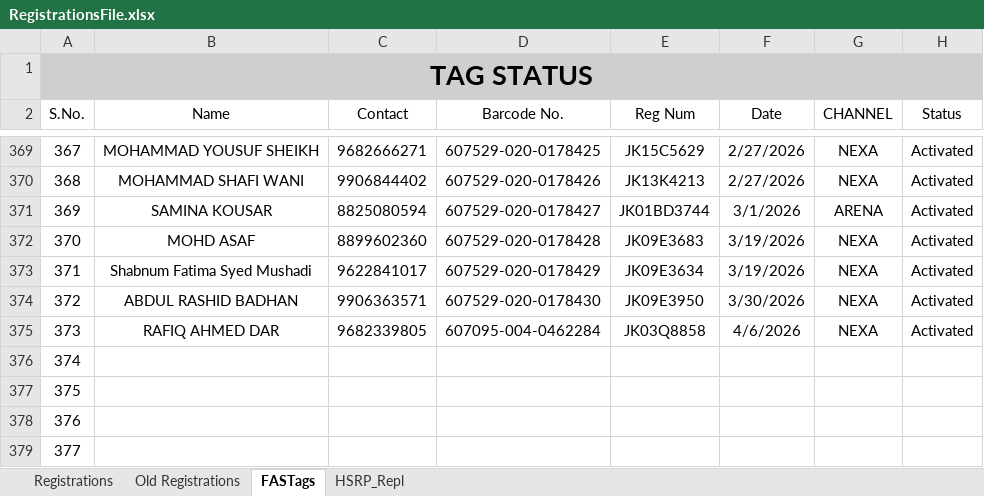
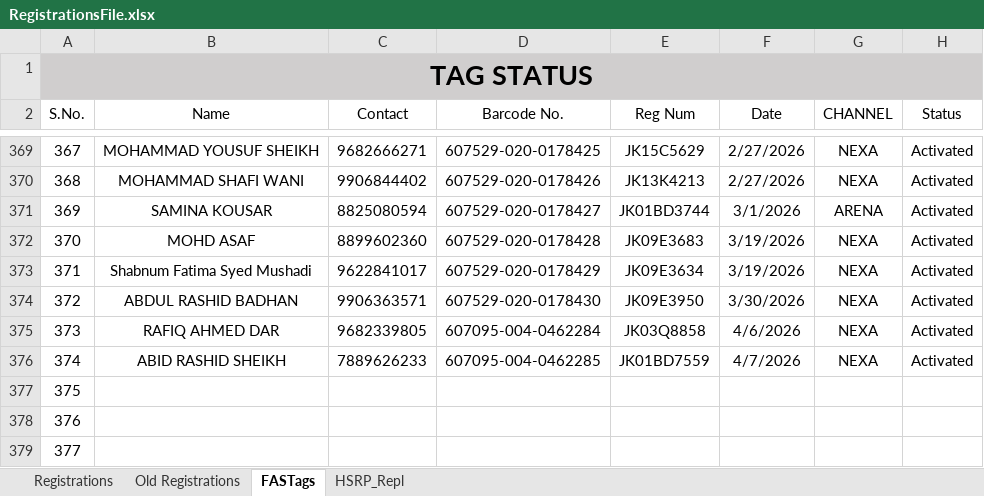
Before and after one commit to adilahmadsofi-ck/Documents, an Excel workbook: RegistrationsFile.xlsx, sheet FASTags, drawn as a sheet; only a part is shown, gaps mark what is left out; values as stored, in another font and other column widths than the file's, no borders; conditional formats and table styles not drawn; the diff names each change by its address in the sheet, - before the commit and + after, or states it on an @@ line.

```diff
--- a/RegistrationsFile.xlsx (sheet FASTags)
+++ b/RegistrationsFile.xlsx (sheet FASTags)
-B376 (Name): (empty)
+B376 (Name): ABID RASHID SHEIKH
-C376 (Contact): (empty)
+C376 (Contact): 7889626233
-D376 (Barcode No.): (empty)
+D376 (Barcode No.): 607095-004-0462285
-E376 (Reg Num): (empty)
+E376 (Reg Num): JK01BD7559
-F376 (Date): (empty)
+F376 (Date): 4/7/2026
-G376 (CHANNEL): (empty)
+G376 (CHANNEL): NEXA
-H376 (Status): (empty)
+H376 (Status): Activated
```
Also changed, not shown: sheet Registrations, formulas that keep their value, HSRP.xlsx, RTO AMOUNT CALCULATOR.xlsx, 1 other file.
